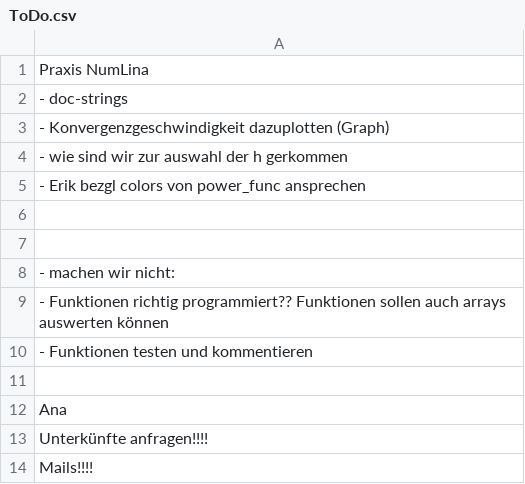
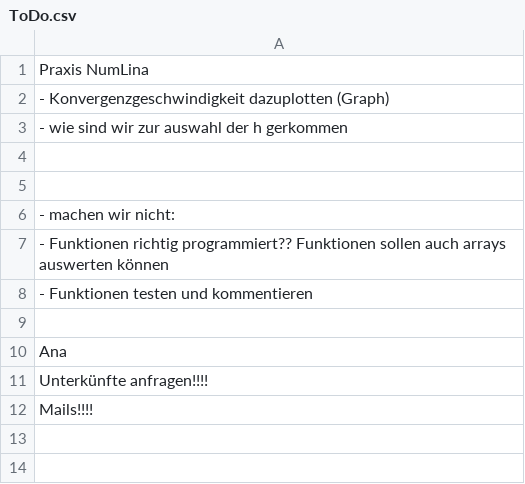
Before and after one commit to CookieMage/NumLinA, a CSV file: ToDo.csv, drawn as a sheet; the diff names each change by its address in the sheet, - before the commit and + after, or states it on an @@ line.

```diff
--- a/ToDo.csv
+++ b/ToDo.csv
-row 2: - doc-strings
-row 5: - Erik bezgl colors von power_func ansprechen
```
Also changed, not shown: experiments/g_error.csv, 6 other files.
